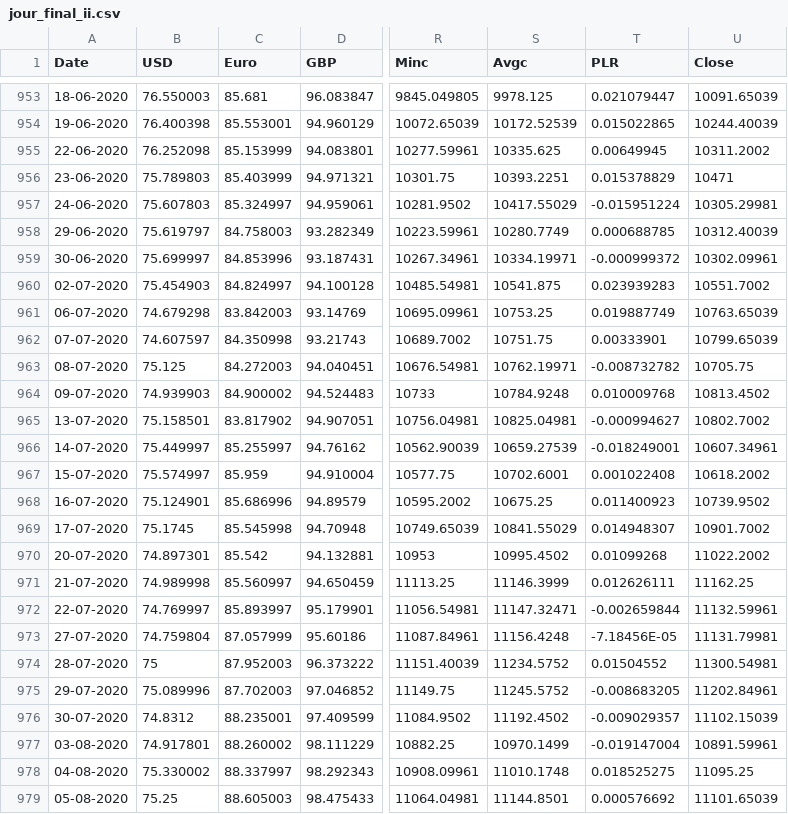
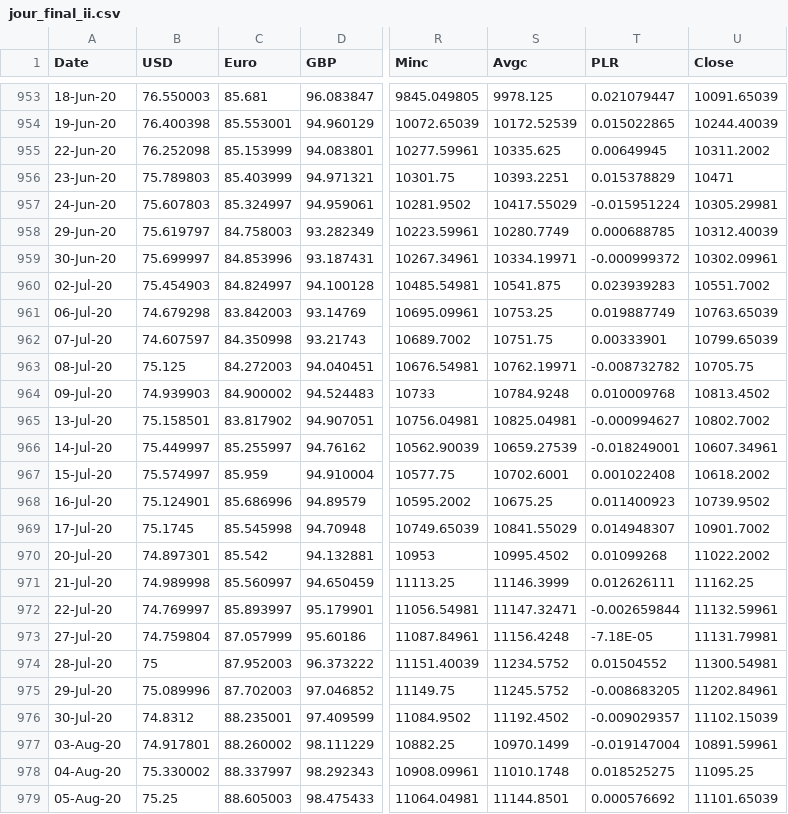
Before and after one commit to patraom/Jour, a CSV file: jour_final_ii.csv, drawn as a sheet; only a part is shown, gaps mark what is left out; the diff covers the shown part only; the diff names each change by its address in the sheet, - before the commit and + after, or states it on an @@ line.

```diff
--- a/jour_final_ii.csv
+++ b/jour_final_ii.csv
-A953 (Date): 18-06-2020
+A953 (Date): 18-Jun-20
-A954 (Date): 19-06-2020
+A954 (Date): 19-Jun-20
-A955 (Date): 22-06-2020
+A955 (Date): 22-Jun-20
-A956 (Date): 23-06-2020
+A956 (Date): 23-Jun-20
-A957 (Date): 24-06-2020
+A957 (Date): 24-Jun-20
-A958 (Date): 29-06-2020
+A958 (Date): 29-Jun-20
-A959 (Date): 30-06-2020
+A959 (Date): 30-Jun-20
-A960 (Date): 02-07-2020
+A960 (Date): 02-Jul-20
-A961 (Date): 06-07-2020
+A961 (Date): 06-Jul-20
-A962 (Date): 07-07-2020
+A962 (Date): 07-Jul-20
-A963 (Date): 08-07-2020
+A963 (Date): 08-Jul-20
-A964 (Date): 09-07-2020
+A964 (Date): 09-Jul-20
-A965 (Date): 13-07-2020
+A965 (Date): 13-Jul-20
-A966 (Date): 14-07-2020
+A966 (Date): 14-Jul-20
-A967 (Date): 15-07-2020
+A967 (Date): 15-Jul-20
-A968 (Date): 16-07-2020
+A968 (Date): 16-Jul-20
-A969 (Date): 17-07-2020
+A969 (Date): 17-Jul-20
-A970 (Date): 20-07-2020
+A970 (Date): 20-Jul-20
-A971 (Date): 21-07-2020
+A971 (Date): 21-Jul-20
-A972 (Date): 22-07-2020
+A972 (Date): 22-Jul-20
-A973 (Date): 27-07-2020
+A973 (Date): 27-Jul-20
-T973 (PLR): -7.18456E-05
+T973 (PLR): -7.18E-05
-A974 (Date): 28-07-2020
+A974 (Date): 28-Jul-20
-A975 (Date): 29-07-2020
+A975 (Date): 29-Jul-20
-A976 (Date): 30-07-2020
+A976 (Date): 30-Jul-20
-A977 (Date): 03-08-2020
+A977 (Date): 03-Aug-20
-A978 (Date): 04-08-2020
+A978 (Date): 04-Aug-20
-A979 (Date): 05-08-2020
+A979 (Date): 05-Aug-20
```
Also changed, not shown: 139 edited cells elsewhere in this file.
